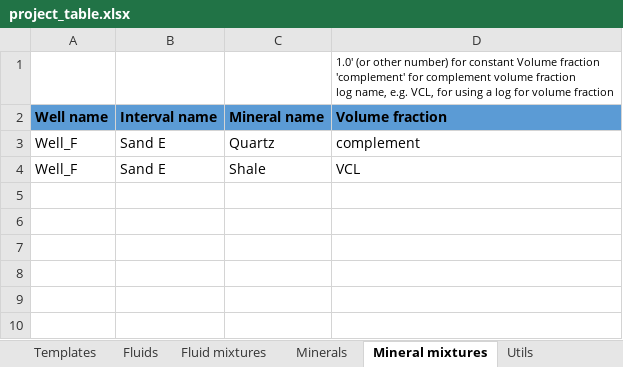
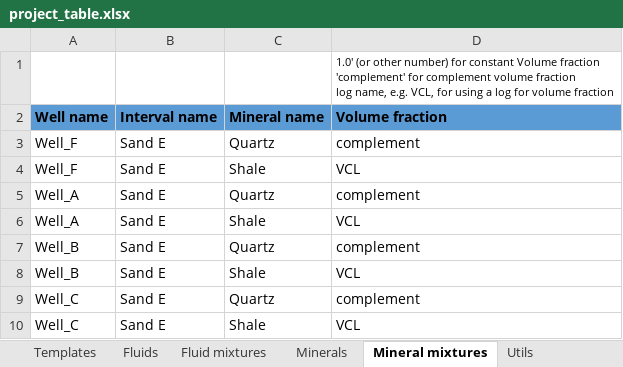
Before and after one commit to emblixt/blixt_rp, an Excel workbook: excels/project_table.xlsx, sheet Mineral mixtures, drawn as a sheet; values as stored, in another font and other column widths than the file's, no borders; conditional formats not drawn; the diff names each change by its address in the sheet, - before the commit and + after, or states it on an @@ line.

```diff
--- a/excels/project_table.xlsx (sheet Mineral mixtures)
+++ b/excels/project_table.xlsx (sheet Mineral mixtures)
+row 5: Well_A | Sand E | Quartz | complement
+row 6: Well_A | Sand E | Shale | VCL
+row 7: Well_B | Sand E | Quartz | complement
+row 8: Well_B | Sand E | Shale | VCL
+row 9: Well_C | Sand E | Quartz | complement
+row 10: Well_C | Sand E | Shale | VCL
```
Also changed, not shown: sheet Templates, 7 other files.
